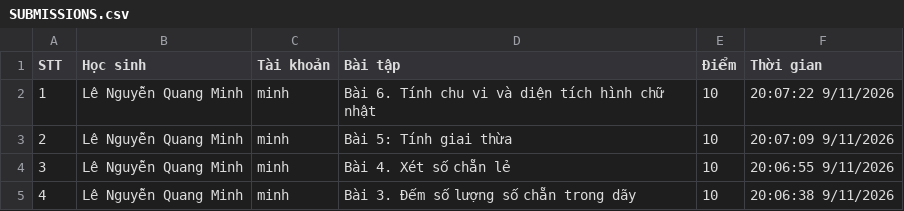
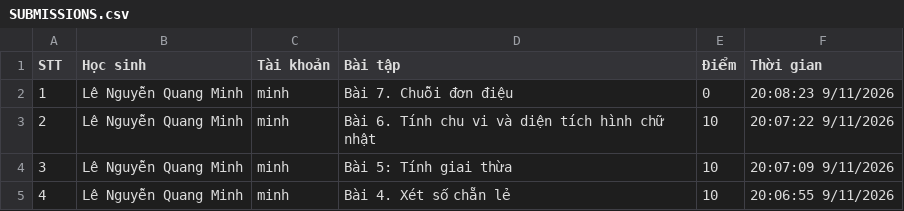
Before and after one commit to thefuong119/ai-python-thcs, a CSV file: SUBMISSIONS.csv, drawn as a sheet; only a part is shown; the shorter side is filled out with more unchanged rows; addresses are those after the commit; the diff names each change by its address in the sheet, - before the commit and + after, or states it on an @@ line.

Commit message:
[Submissions] Cập nhật 20:08:24 9/11/2026

```diff
--- a/SUBMISSIONS.csv
+++ b/SUBMISSIONS.csv
+row 2: 1 | Lê Nguyễn Quang Minh | minh | Bài 7. Chuỗi đơn điệu | 0 | 20:08:23 9/11/2026
@@ column A (STT) renumbered from row 3 down @@
```
